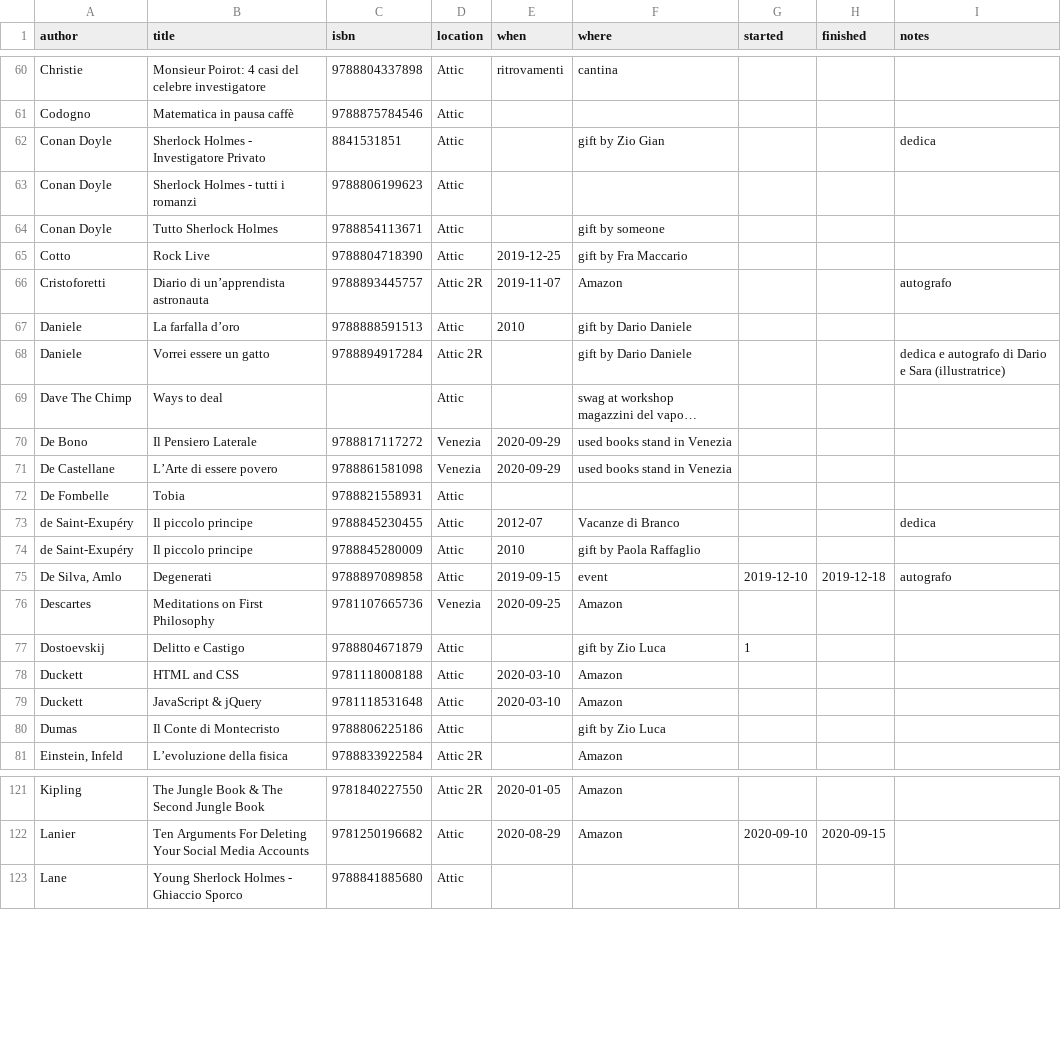
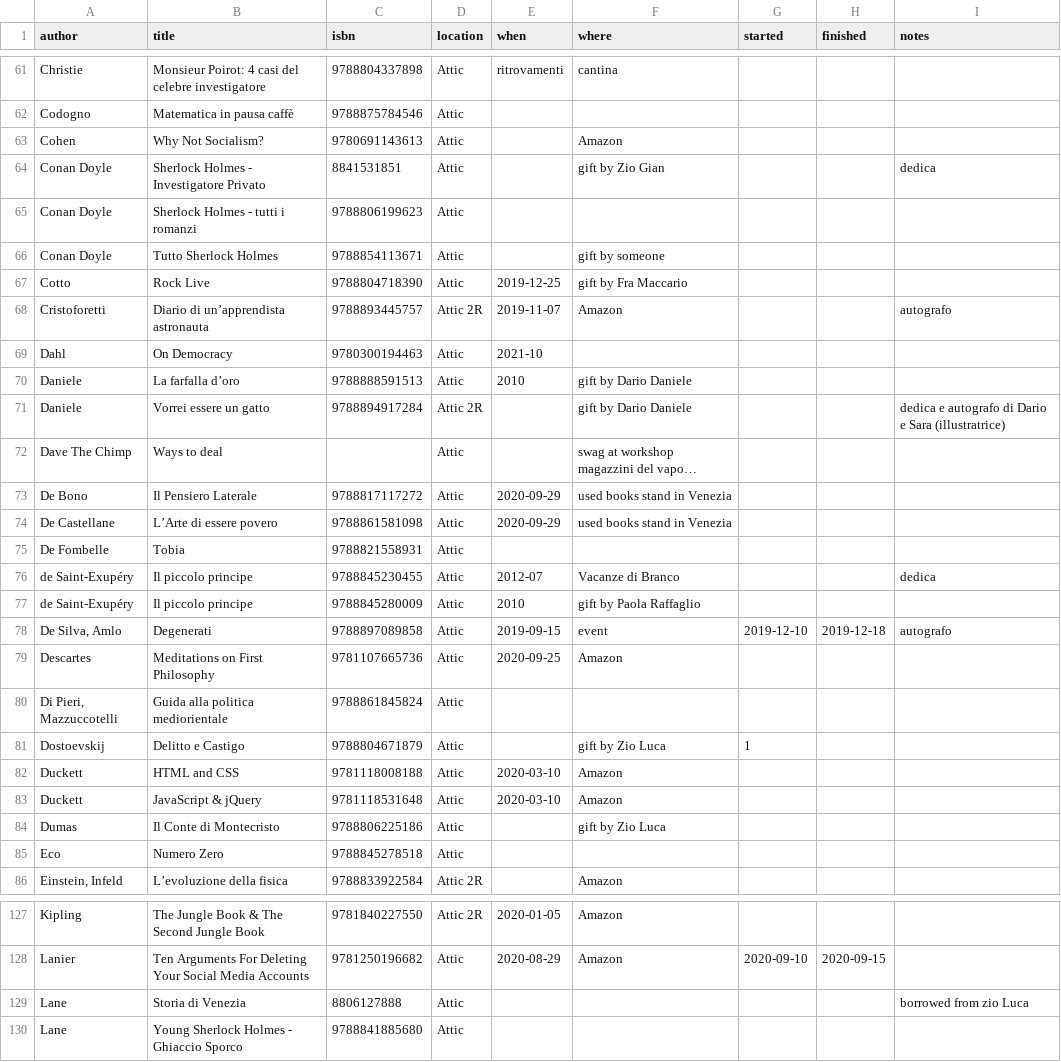
Before and after one commit to xplosionmind/tommi.space, a CSV file: data/library.csv, drawn as a sheet; only a part is shown, gaps mark what is left out; long unchanged cells end in …; addresses are those after the commit; the diff covers the shown part only; the diff names each change by its address in the sheet, - before the commit and + after, or states it on an @@ line.

```diff
--- a/data/library.csv
+++ b/data/library.csv
+row 63: Cohen | Why Not Socialism? | 9780691143613 | Attic |  | Amazon
+row 69: Dahl | On Democracy | 9780300194463 | Attic | 2021-10
-D73:D74 (location): Venezia
+D73:D74 (location): Attic
-D79 (location): Venezia
+D79 (location): Attic
+row 80: Di Pieri, Mazzuccotelli | Guida alla politica mediorientale | 9788861845824 | Attic
+row 85: Eco | Numero Zero | 9788845278518 | Attic
+row 129: Lane | Storia di Venezia | 8806127888 | Attic |  |  |  |  | borrowed from zio Luca
```
Also changed, not shown: 3 added rows and 16 edited cells elsewhere in this file, data/internetawesomeness.csv, data/quotes.csv, 28 other files.
